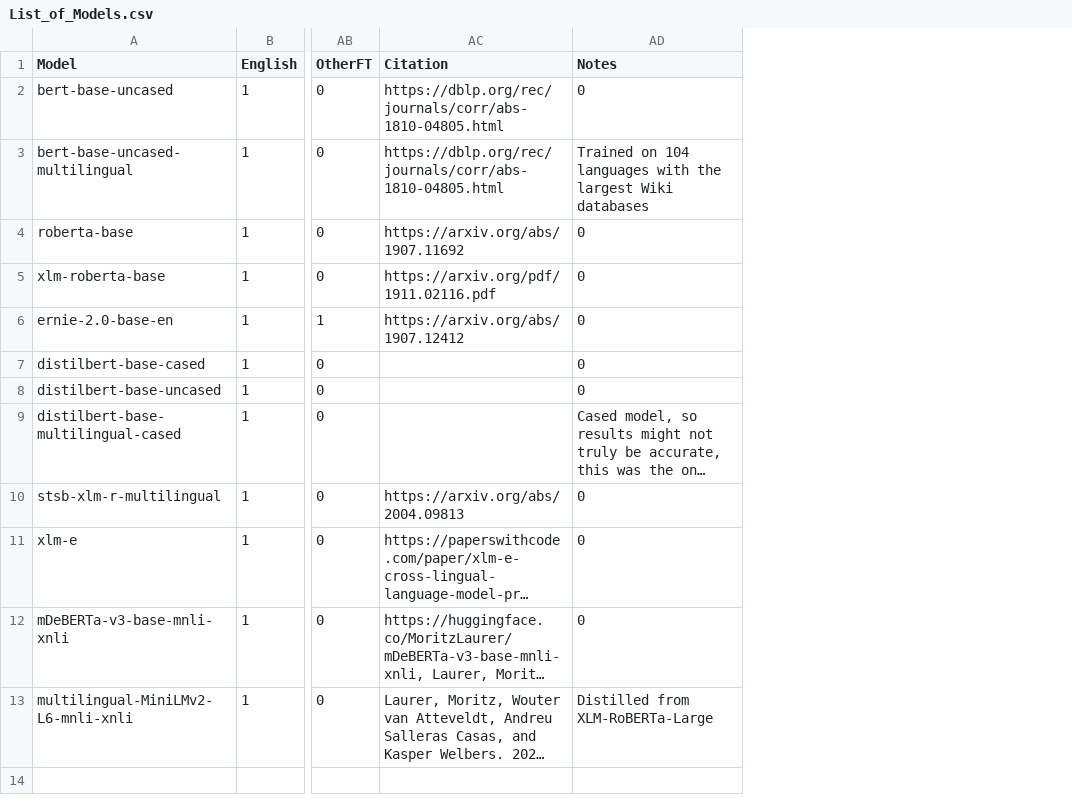
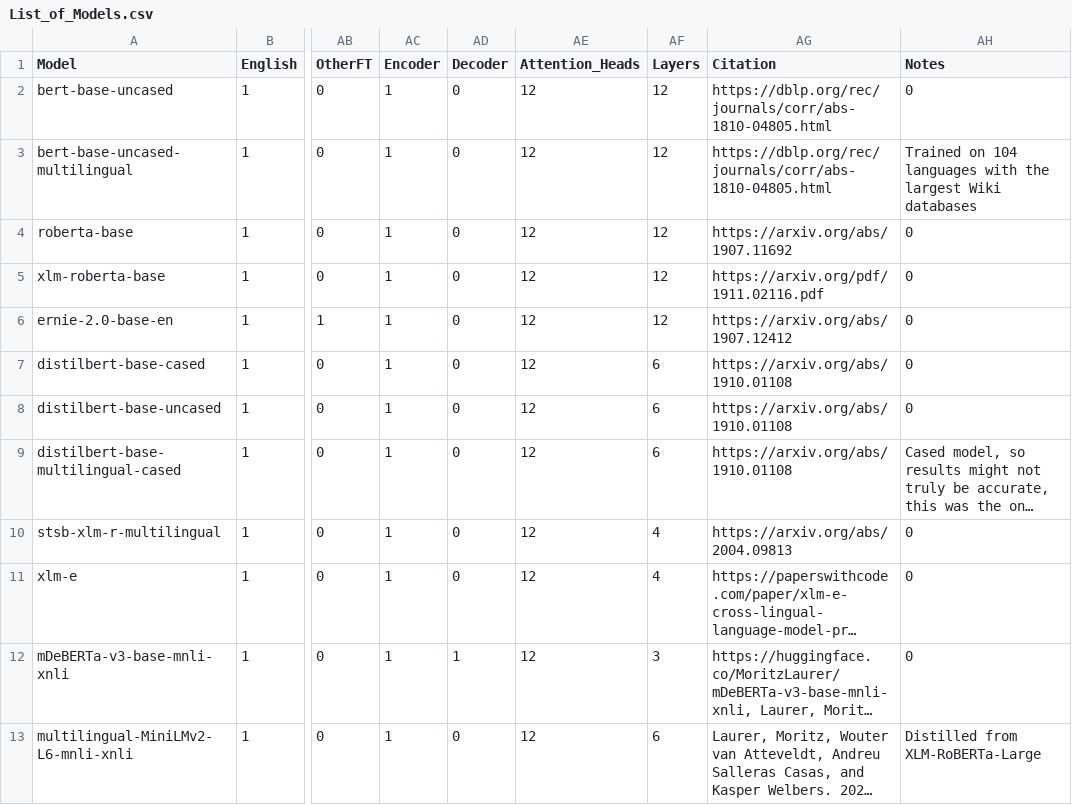
Before and after one commit to ryan-ackerman/SoDA496Project, a CSV file: Assignments/List_of_Models.csv, drawn as a sheet; only a part is shown, gaps mark what is left out; long unchanged cells end in …; addresses are those after the commit; the diff names each change by its address in the sheet, - before the commit and + after, or states it on an @@ line.

Commit message:
Final Upload for first half
Completion of Final Paper for the first semester of this course, as well as uploading the most up-to-date dataset I have for testing

```diff
--- a/Assignments/List_of_Models.csv
+++ b/Assignments/List_of_Models.csv
+column AC (Encoder), rows 2-13: all 1
+column AD (Decoder), rows 2-13: 0 | 0 | 0 | 0 | 0 | 0 | 0 | 0 | 0 | 0 | 1 | 0
+column AE (Attention_Heads), rows 2-13: all 12
+column AF (Layers), rows 2-13: 12 | 12 | 12 | 12 | 12 | 6 | 6 | 6 | 4 | 4 | 3 | 6
-AG7:AG9 (Citation): (empty)
+AG7:AG9 (Citation): https://arxiv.org/abs/1910.01108
```
Also changed, not shown: 2 other files.
